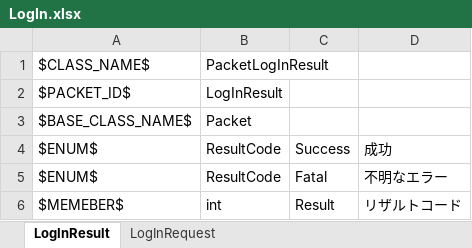
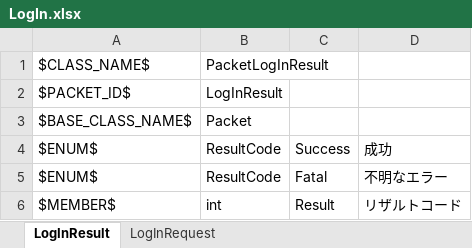
Before and after one commit to YanaPIIDXer/UnityAnpanMMO, an Excel workbook: Packet/PacketData/LogIn.xlsx, sheet LogInResult, drawn as a sheet; values as stored, in another font and other column widths than the file's, no borders; the diff names each change by its address in the sheet, - before the commit and + after, or states it on an @@ line.

```diff
--- a/Packet/PacketData/LogIn.xlsx (sheet LogInResult)
+++ b/Packet/PacketData/LogIn.xlsx (sheet LogInResult)
-A6: $MEMEBER$
+A6: $MEMBER$
```
Also changed, not shown: 4 other files.
